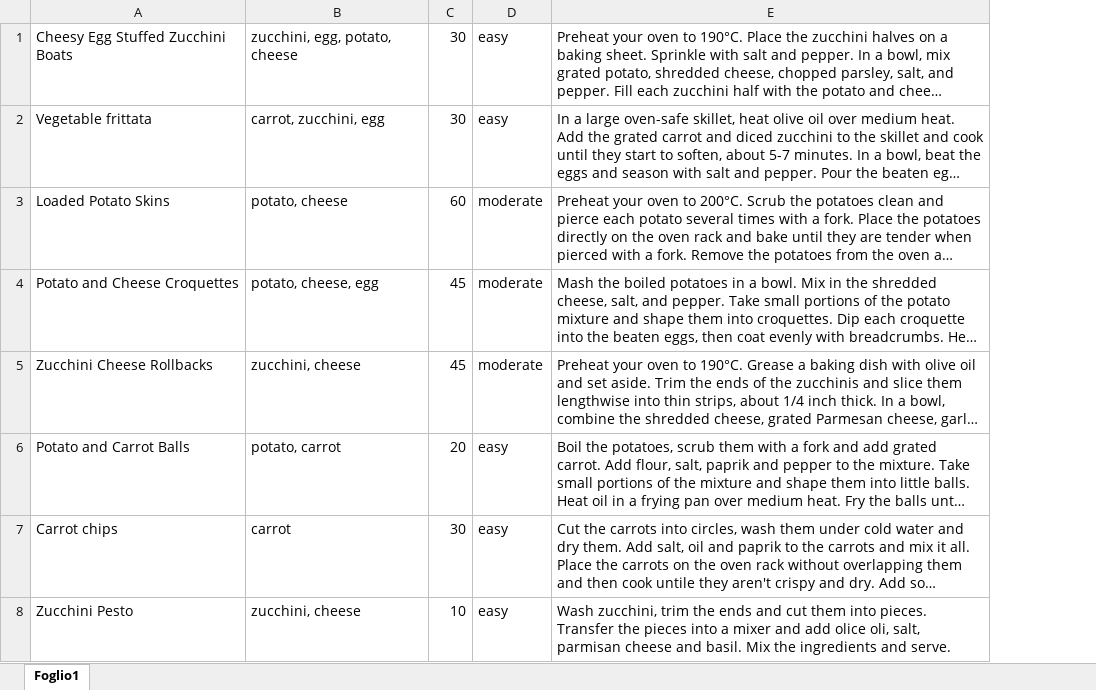
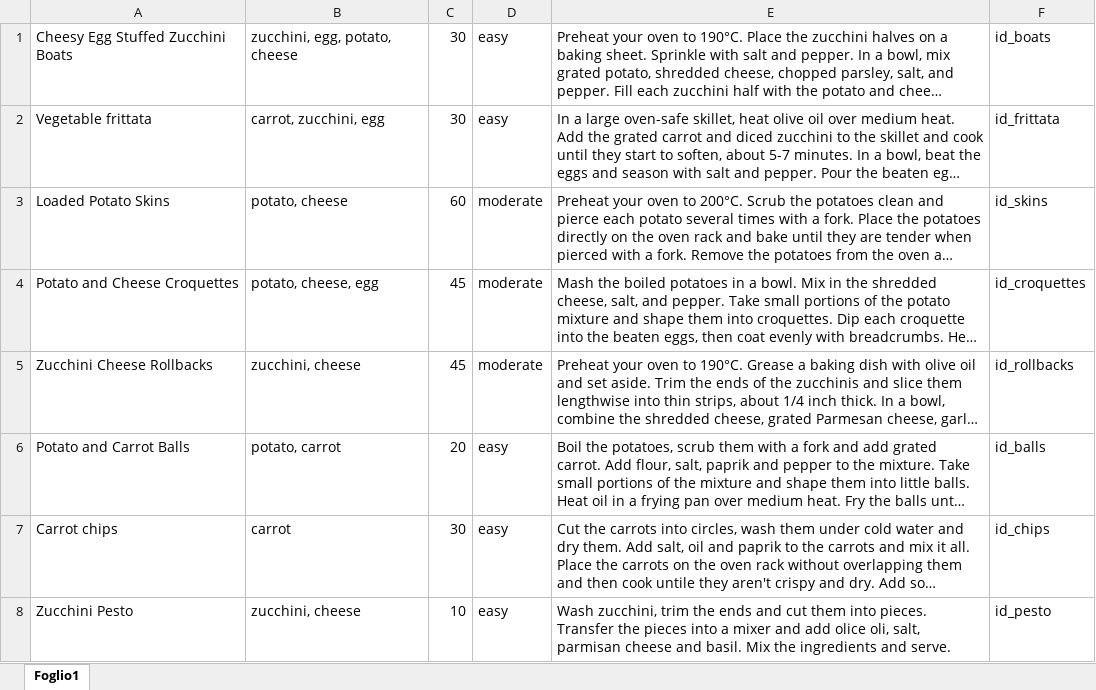
Before and after one commit to noemimessori/CookingAlly, an Excel workbook: app/src/main/assets/recipes_total.xlsx, sheet Foglio1, drawn as a sheet; long unchanged cells end in …; values as stored, in another font and other column widths than the file's, no borders; the diff names each change by its address in the sheet, - before the commit and + after, or states it on an @@ line.

```diff
--- a/app/src/main/assets/recipes_total.xlsx (sheet Foglio1)
+++ b/app/src/main/assets/recipes_total.xlsx (sheet Foglio1)
+column F, rows 1-8: id_boats | id_frittata | id_skins | id_croquettes | id_rollbacks | id_balls | id_chips | id_pesto
```
Also changed, not shown: 4 other files.
